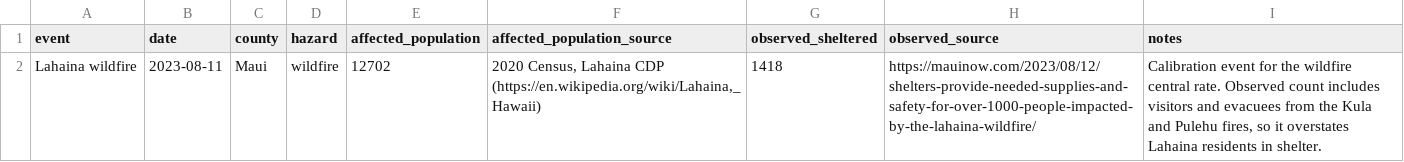
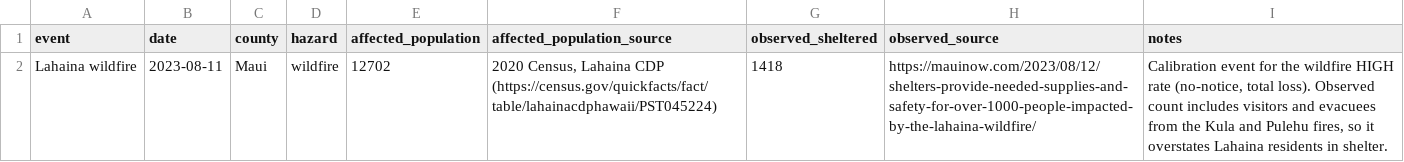
Before and after one commit to HAIC-2026/Kahu-Ola, a CSV file: data/sources/past_events.csv, drawn as a sheet.

```diff
--- a/data/sources/past_events.csv
+++ b/data/sources/past_events.csv
@@ -1,2 +1,2 @@
 event,date,county,hazard,affected_population,affected_population_source,observed_sheltered,observed_source,notes
-Lahaina wildfire,2023-08-11,Maui,wildfire,12702,"2020 Census, Lahaina CDP (https://en.wikipedia.org/wiki/Lahaina,_Hawaii)",1418,https://mauinow.com/2023/08/12/shelters-provide-needed-supplies-and-safety-for-over-1000-people-impacted-by-the-lahaina-wildfire/,"Calibration event for the wildfire central rate. Observed count includes visitors and evacuees from the Kula and Pulehu fires, so it overstates Lahaina residents in shelter."
+Lahaina wildfire,2023-08-11,Maui,wildfire,12702,"2020 Census, Lahaina CDP (https://census.gov/quickfacts/fact/table/lahainacdphawaii/PST045224)",1418,https://mauinow.com/2023/08/12/shelters-provide-needed-supplies-and-safety-for-over-1000-people-impacted-by-the-lahaina-wildfire/,"Calibration event for the wildfire HIGH rate (no-notice, total loss). Observed count includes visitors and evacuees from the Kula and Pulehu fires, so it overstates Lahaina residents in shelter."
```
Also changed, not shown: data/processed/afn_tracts.csv, data/processed/backtest.csv, 11 other files.
